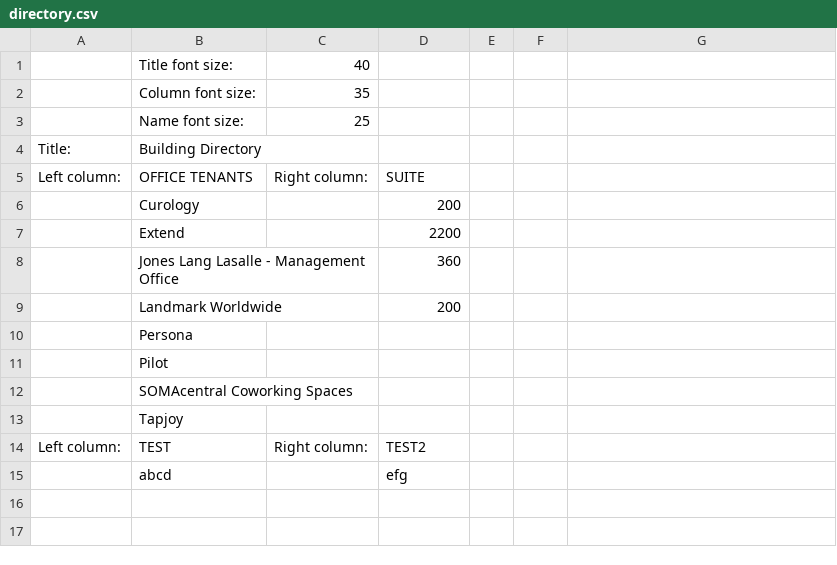
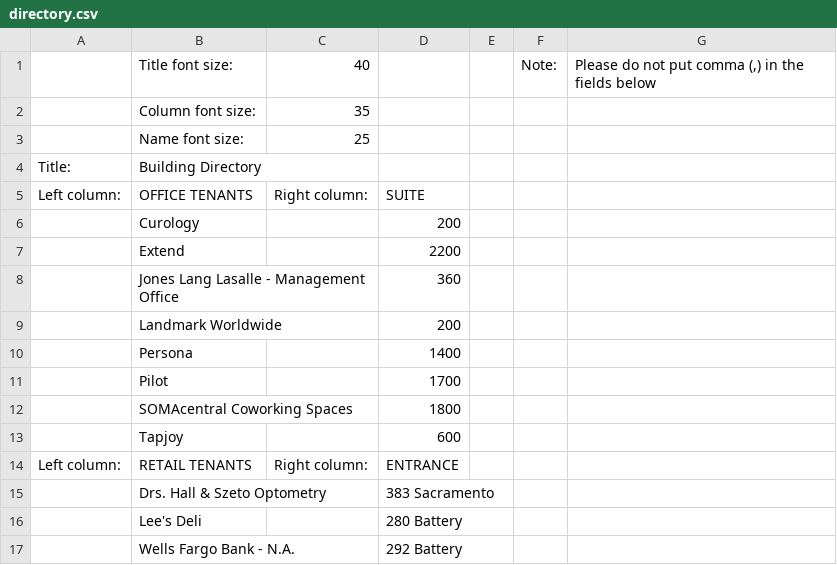
Before and after one commit to FlamelNi/Customizable-Directory, a CSV file: directory.csv, drawn as a sheet; removed rows and columns are numbered as before the commit, all else as after; the diff names each change by its address in the sheet, - before the commit and + after, or states it on an @@ line.

Commit message:
directory note added: comma(,) in the excel will break the code

```diff
--- a/directory.csv
+++ b/directory.csv
-F1: (empty)
+F1: Note:
-G1: (empty)
+G1: Please do not put comma (,) in the fields below
-D10: (empty)
+D10: 1400
-D11: (empty)
+D11: 1700
-D12: (empty)
+D12: 1800
-D13: (empty)
+D13: 600
-B14: TEST
+B14: RETAIL TENANTS
-D14: TEST2
+D14: ENTRANCE
-row 15:  | abcd |  | efg
+row 15:  | Drs. Hall & Szeto Optometry |  | 383 Sacramento
+row 16:  | Lee's Deli |  | 280 Battery
+row 17:  | Wells Fargo Bank - N.A. |  | 292 Battery
```
